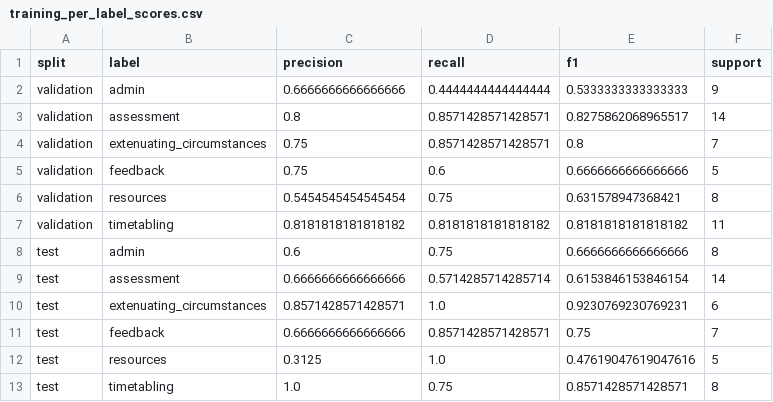
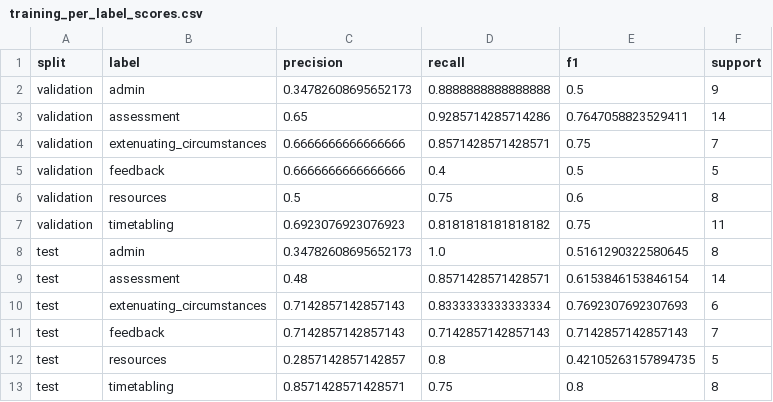
Before and after one commit to will-doney/Dissertation, a CSV file: data/processed/metrics/training_per_label_scores.csv, drawn as a sheet.

```diff
--- a/data/processed/metrics/training_per_label_scores.csv
+++ b/data/processed/metrics/training_per_label_scores.csv
@@ -1,13 +1,13 @@
 split,label,precision,recall,f1,support
-validation,admin,0.6666666666666666,0.4444444444444444,0.5333333333333333,9
-validation,assessment,0.8,0.8571428571428571,0.8275862068965517,14
-validation,extenuating_circumstances,0.75,0.8571428571428571,0.8,7
-validation,feedback,0.75,0.6,0.6666666666666666,5
-validation,resources,0.5454545454545454,0.75,0.631578947368421,8
-validation,timetabling,0.8181818181818182,0.8181818181818182,0.8181818181818182,11
-test,admin,0.6,0.75,0.6666666666666666,8
-test,assessment,0.6666666666666666,0.5714285714285714,0.6153846153846154,14
-test,extenuating_circumstances,0.8571428571428571,1.0,0.9230769230769231,6
-test,feedback,0.6666666666666666,0.8571428571428571,0.75,7
-test,resources,0.3125,1.0,0.47619047619047616,5
-test,timetabling,1.0,0.75,0.8571428571428571,8
+validation,admin,0.34782608695652173,0.8888888888888888,0.5,9
+validation,assessment,0.65,0.9285714285714286,0.7647058823529411,14
+validation,extenuating_circumstances,0.6666666666666666,0.8571428571428571,0.75,7
+validation,feedback,0.6666666666666666,0.4,0.5,5
+validation,resources,0.5,0.75,0.6,8
+validation,timetabling,0.6923076923076923,0.8181818181818182,0.75,11
+test,admin,0.34782608695652173,1.0,0.5161290322580645,8
+test,assessment,0.48,0.8571428571428571,0.6153846153846154,14
+test,extenuating_circumstances,0.7142857142857143,0.8333333333333334,0.7692307692307693,6
+test,feedback,0.7142857142857143,0.7142857142857143,0.7142857142857143,7
+test,resources,0.2857142857142857,0.8,0.42105263157894735,5
+test,timetabling,0.8571428571428571,0.75,0.8,8
```
Also changed, not shown: data/processed/metrics/training_per_label_f1.csv, data/processed/metrics/training_split_metrics.csv, 13 other files.
